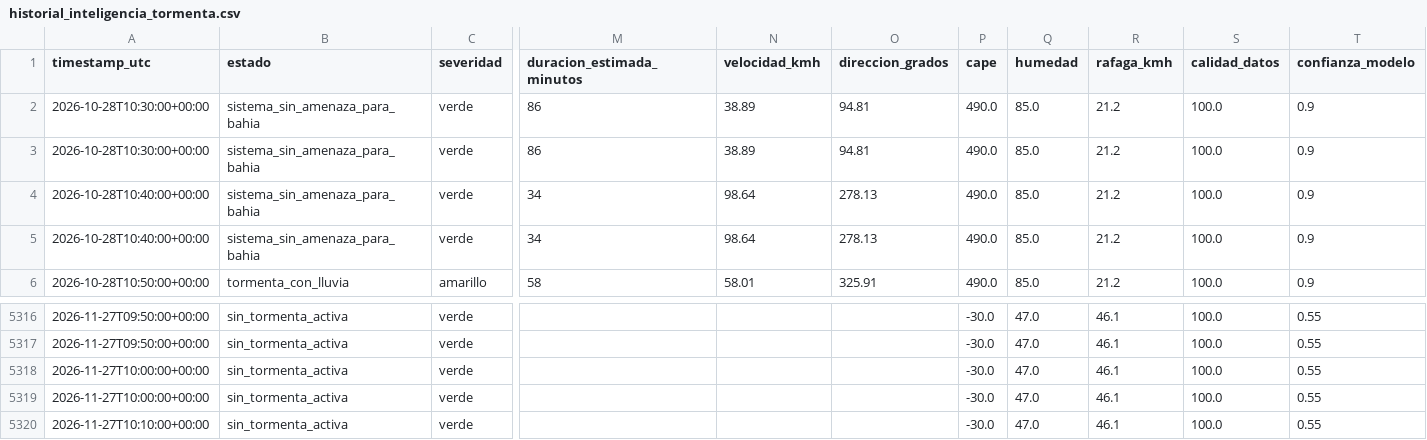
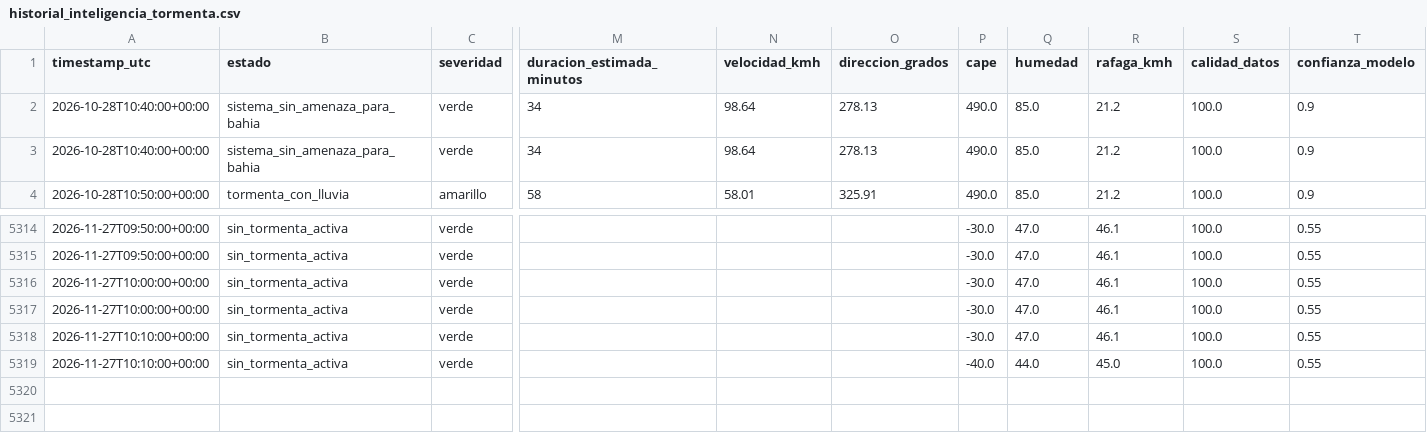
Before and after one commit to lucas12839/Clima-ar, a CSV file: data/ia/historial_inteligencia_tormenta.csv, drawn as a sheet; only a part is shown, gaps mark what is left out; removed rows and columns are numbered as before the commit, all else as after; rows hold the shown columns only; the diff names each change by its address in the sheet, - before the commit and + after, or states it on an @@ line.

```diff
--- a/data/ia/historial_inteligencia_tormenta.csv
+++ b/data/ia/historial_inteligencia_tormenta.csv
-row 2: 2026-10-28T10:30:00+00:00 | sistema_sin_amenaza_para_bahia | verde | 86 | 38.89 | 94.81 | 490.0 | 85.0 | 21.2 | 100.0 | 0.9
-row 3: 2026-10-28T10:30:00+00:00 | sistema_sin_amenaza_para_bahia | verde | 86 | 38.89 | 94.81 | 490.0 | 85.0 | 21.2 | 100.0 | 0.9
+row 5319: 2026-11-27T10:10:00+00:00 | sin_tormenta_activa | verde |  |  |  | -40.0 | 44.0 | 45.0 | 100.0 | 0.55
```
Also changed, not shown: 32 other files.
